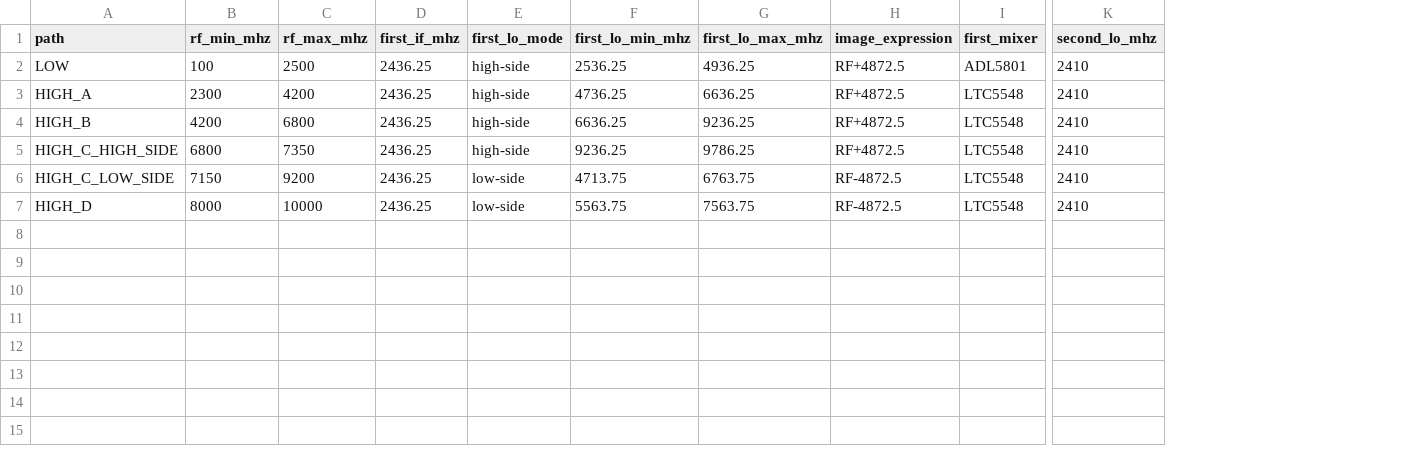
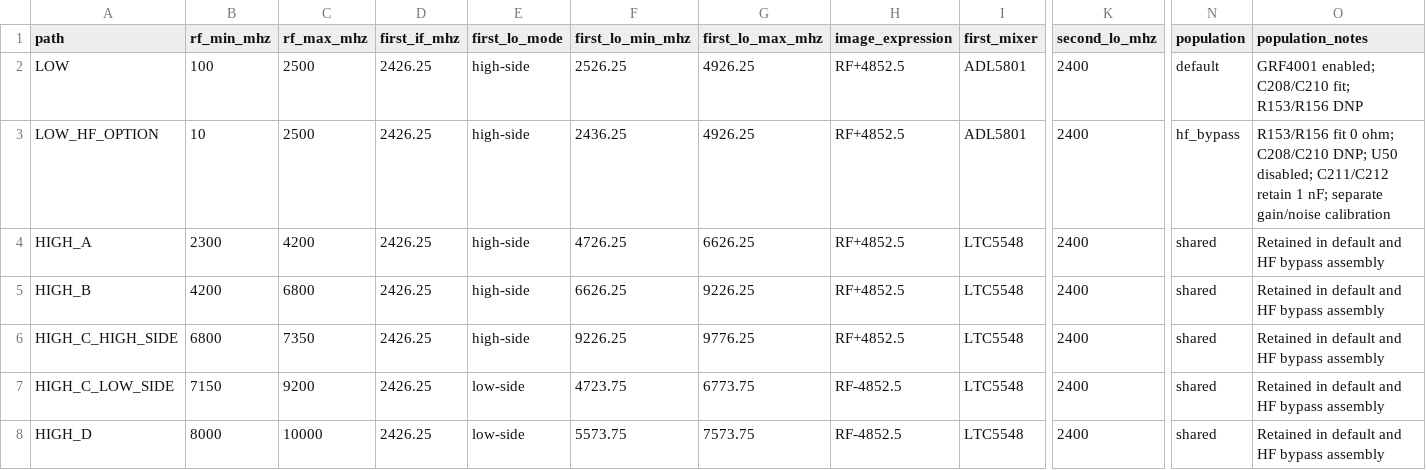
Before and after one commit to iamdarshg/Code-SDR, a CSV file: hardware/redesign/FREQUENCY_PLAN.csv, drawn as a sheet; only a part is shown, gaps mark what is left out; addresses are those after the commit; rows hold the shown columns only; the diff names each change by its address in the sheet, - before the commit and + after, or states it on an @@ line.

Commit message:
hardware: checkpoint corrected V2 routing at 108 opens

```diff
--- a/hardware/redesign/FREQUENCY_PLAN.csv
+++ b/hardware/redesign/FREQUENCY_PLAN.csv
+column N (population), row 2: default; rows 4-8: all shared
+column O (population_notes), row 2: GRF4001 enabled; C208/C210 fit; R153/R156 DNP; rows 4-8: all Retained in default and HF bypass assembly
-D2 (first_if_mhz): 2436.25
+D2 (first_if_mhz): 2426.25
-F2 (first_lo_min_mhz): 2536.25
+F2 (first_lo_min_mhz): 2526.25
-G2 (first_lo_max_mhz): 4936.25
+G2 (first_lo_max_mhz): 4926.25
-H2 (image_expression): RF+4872.5
+H2 (image_expression): RF+4852.5
-K2 (second_lo_mhz): 2410
+K2 (second_lo_mhz): 2400
+row 3: LOW_HF_OPTION | 10 | 2500 | 2426.25 | high-side | 2436.25 | 4926.25 | RF+4852.5 | ADL5801 | 2400 | hf_bypass | R153/R156 fit 0 ohm; C208/C210 DNP; U50 disabled; C211/C212 retain 1 nF; separate gain/noise calibration
-D4:D8 (first_if_mhz): 2436.25
+D4:D8 (first_if_mhz): 2426.25
-F4 (first_lo_min_mhz): 4736.25
+F4 (first_lo_min_mhz): 4726.25
-G4 (first_lo_max_mhz): 6636.25
+G4 (first_lo_max_mhz): 6626.25
-H4:H6 (image_expression): RF+4872.5
+H4:H6 (image_expression): RF+4852.5
-K4:K8 (second_lo_mhz): 2410
+K4:K8 (second_lo_mhz): 2400
-F5 (first_lo_min_mhz): 6636.25
+F5 (first_lo_min_mhz): 6626.25
-G5 (first_lo_max_mhz): 9236.25
+G5 (first_lo_max_mhz): 9226.25
-F6 (first_lo_min_mhz): 9236.25
+F6 (first_lo_min_mhz): 9226.25
-G6 (first_lo_max_mhz): 9786.25
+G6 (first_lo_max_mhz): 9776.25
-F7 (first_lo_min_mhz): 4713.75
+F7 (first_lo_min_mhz): 4723.75
-G7 (first_lo_max_mhz): 6763.75
+G7 (first_lo_max_mhz): 6773.75
-H7:H8 (image_expression): RF-4872.5
+H7:H8 (image_expression): RF-4852.5
-F8 (first_lo_min_mhz): 5563.75
+F8 (first_lo_min_mhz): 5573.75
-G8 (first_lo_max_mhz): 7563.75
+G8 (first_lo_max_mhz): 7573.75
```
Also changed, not shown: hardware/redesign/FILTER_RESPONSE.csv, 44 other files.
